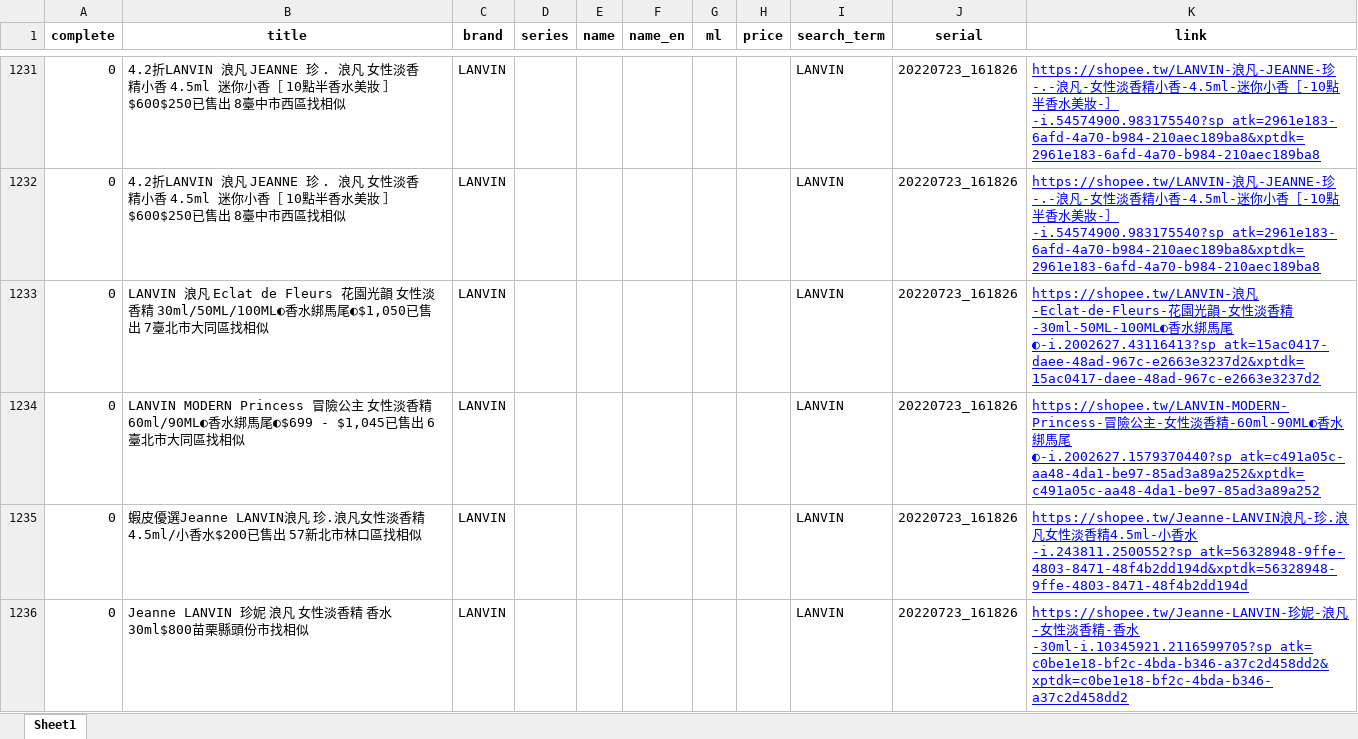
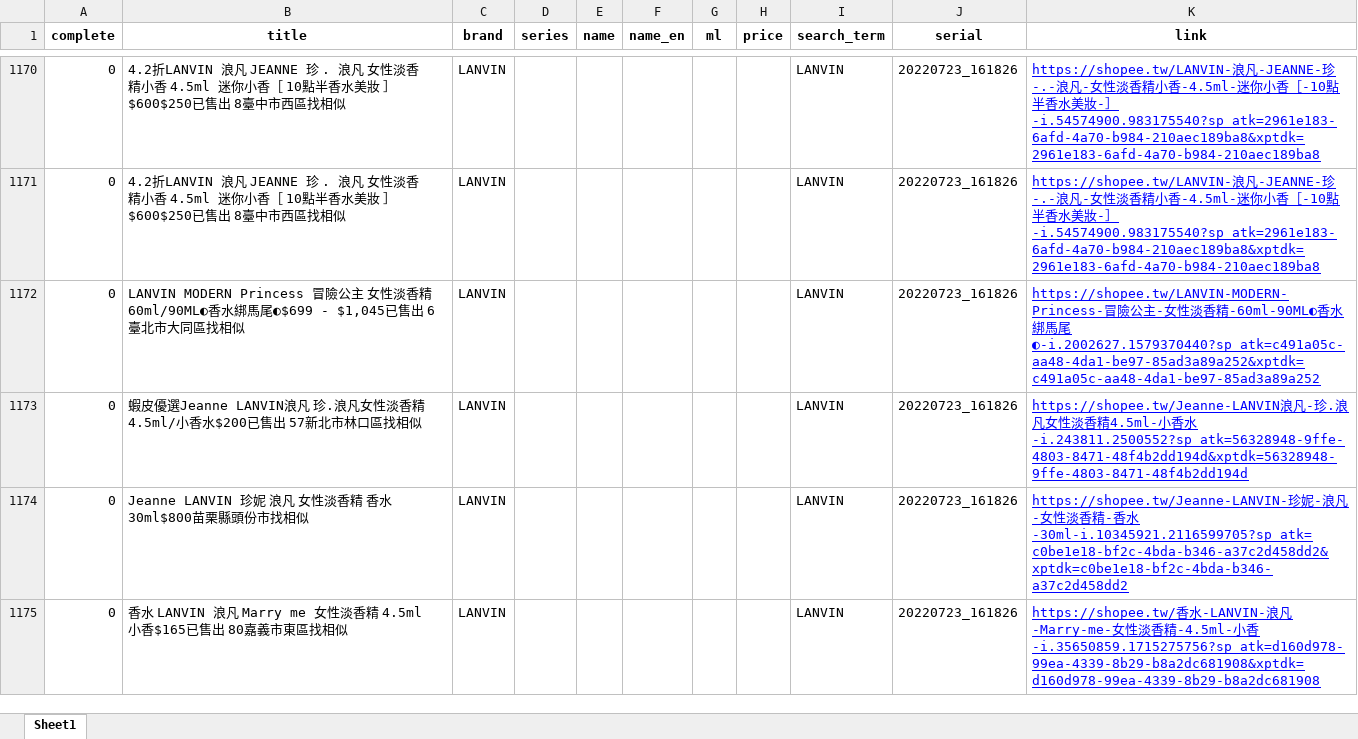
Before and after one commit to aronhack/Perfume, an Excel workbook: 2_NLP/Export/ner_pool.xlsx, sheet Sheet1, drawn as a sheet; only a part is shown, gaps mark what is left out; the shorter side is filled out with more unchanged rows; values as stored, in another font and other column widths than the file's, no borders; removed rows and columns are numbered as before the commit, all else as after; the diff covers the shown part only; the diff names each change by its address in the sheet, - before the commit and + after, or states it on an @@ line.

```diff
--- a/2_NLP/Export/ner_pool.xlsx (sheet Sheet1)
+++ b/2_NLP/Export/ner_pool.xlsx (sheet Sheet1)
-row 1233: 0 | LANVIN 浪凡 Eclat de Fleurs 花園光韻 女性淡香精 30ml/50ML/100ML◐香水綁馬尾◐$1,050已售出 7臺北市大同區找相似 | LANVIN |  |  |  |  |  | LANVIN | 20220723_161826 | https://shopee.tw/LANVIN-浪凡-Eclat-de-Fleurs-花園光韻-女性淡香精-30ml-50ML-100ML◐香水綁馬尾◐-i.2002627.43116413?sp_atk=15ac0417-daee-48ad-967c-e2663e3237d2&xptdk=15ac0417-daee-48ad-967c-e2663e3237d2
```
Also changed, not shown: 1 added row and 67 removed rows elsewhere in this sheet, 2_NLP/Export/ner_done.xlsx, 2_NLP/Export/ner_remove.xlsx, 5 other files.
